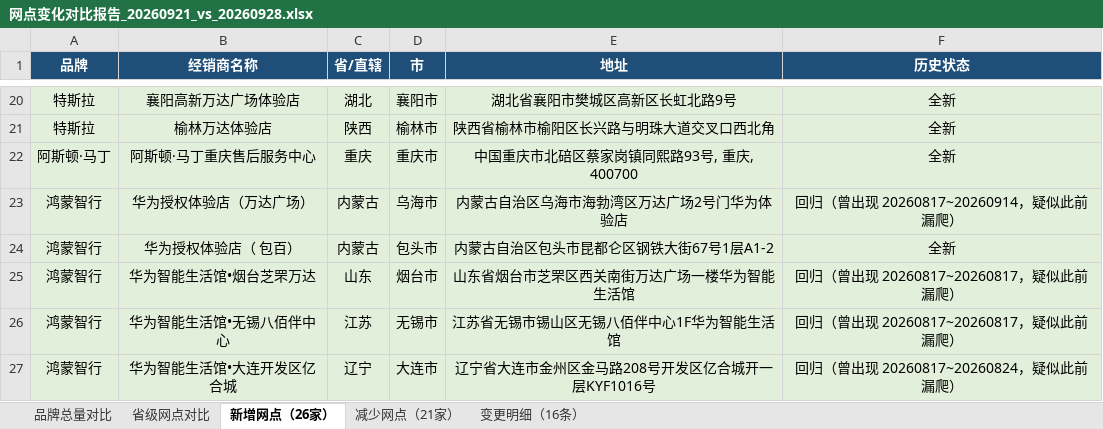
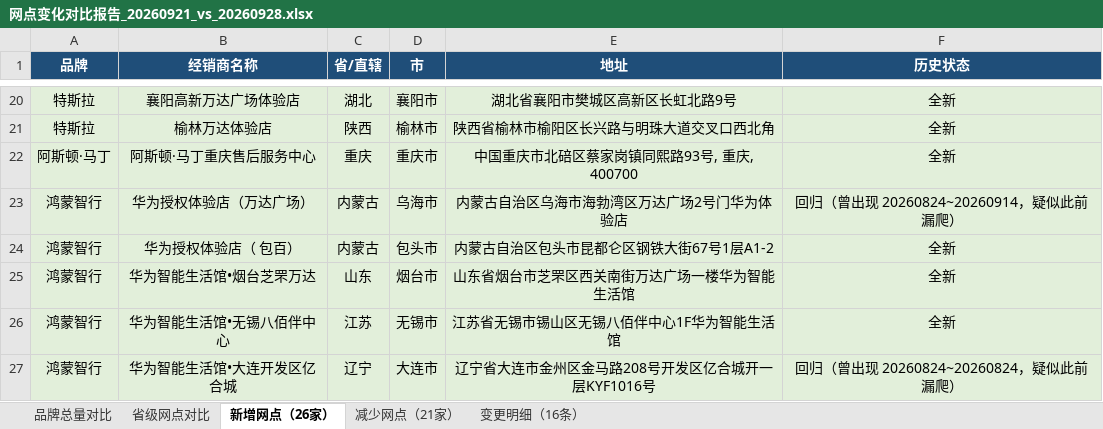
Before and after one commit to William-1225/William-1225.github.io, an Excel workbook: report/downloads/reports/网点变化对比报告_20260921_vs_20260928.xlsx, sheet 新增网点（26家）, drawn as a sheet; only a part is shown, gaps mark what is left out; values as stored, in another font and other column widths than the file's, no borders; the diff names each change by its address in the sheet, - before the commit and + after, or states it on an @@ line.

```diff
--- a/report/downloads/reports/网点变化对比报告_20260921_vs_20260928.xlsx (sheet 新增网点（26家）)
+++ b/report/downloads/reports/网点变化对比报告_20260921_vs_20260928.xlsx (sheet 新增网点（26家）)
-F23 (历史状态): 回归（曾出现 20260817~20260914，疑似此前漏爬）
+F23 (历史状态): 回归（曾出现 20260824~20260914，疑似此前漏爬）
-F25:F26 (历史状态): 回归（曾出现 20260817~20260817，疑似此前漏爬）
+F25:F26 (历史状态): 全新
-F27 (历史状态): 回归（曾出现 20260817~20260824，疑似此前漏爬）
+F27 (历史状态): 回归（曾出现 20260824~20260824，疑似此前漏爬）
```
Also changed, not shown: sheet 减少网点（21家）, sheet 变更明细（16条）, report/downloads/reports/网点变化对比报告_20260824_vs_20260831.xlsx, report/downloads/reports/网点变化对比报告_20260907_vs_20260914.xlsx, 34 other files.
